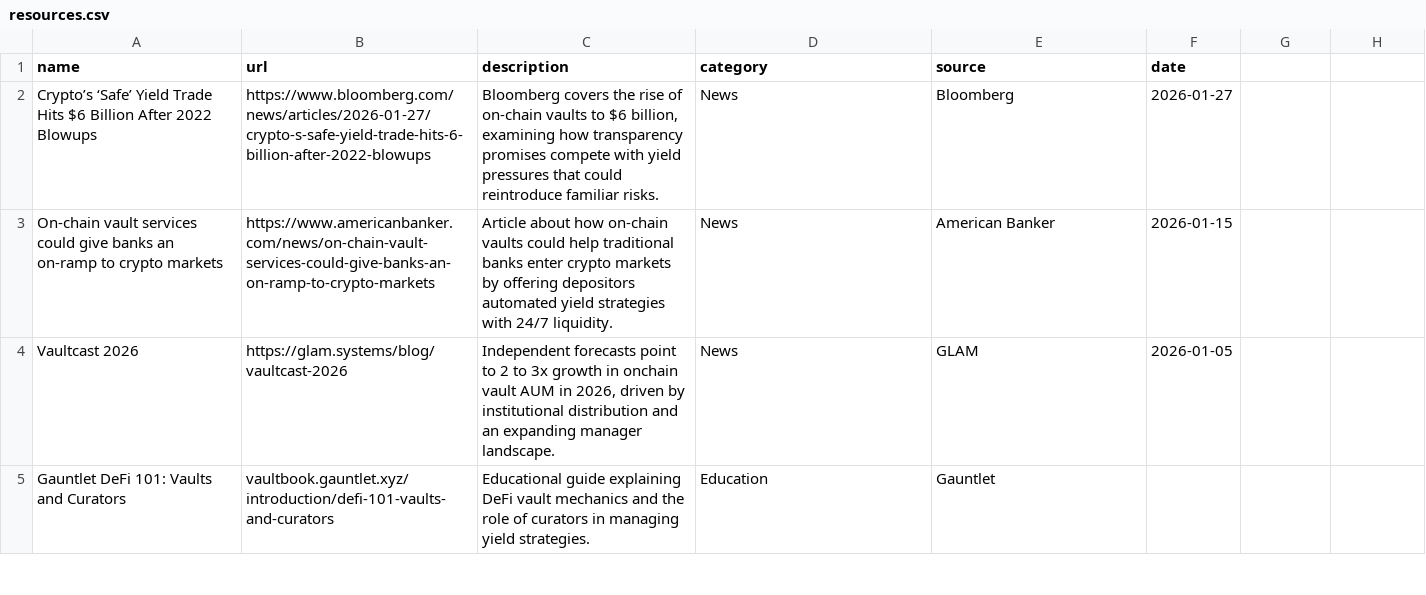
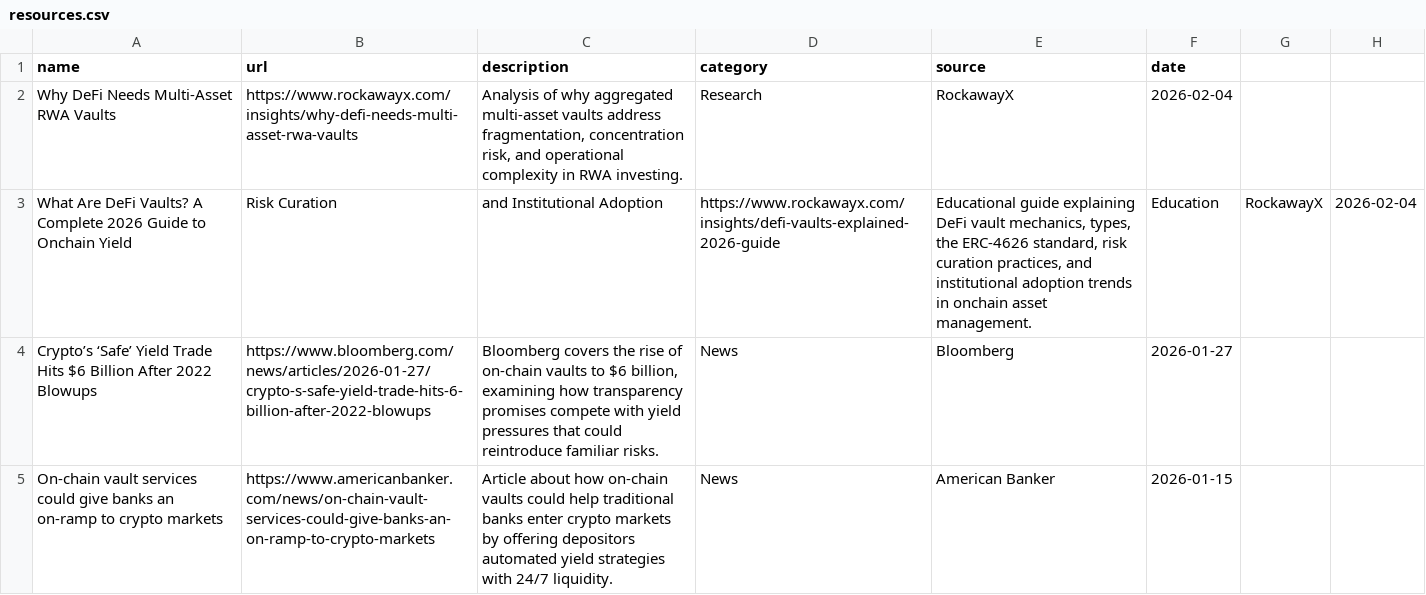
Before and after one commit to glamsystems/vaults-report, a CSV file: data/resources.csv, drawn as a sheet; only a part is shown; the shorter side is filled out with more unchanged rows; the diff names each change by its address in the sheet, - before the commit and + after, or states it on an @@ line.

Commit message:
Add new resources on DeFi vaults to resources.csv
Added multiple entries related to DeFi vaults, including analyses, educational guides, and news articles.

```diff
--- a/data/resources.csv
+++ b/data/resources.csv
+row 2: Why DeFi Needs Multi-Asset RWA Vaults | https://www.rockawayx.com/insights/why-defi-needs-multi-asset-rwa-vaults | Analysis of why aggregated multi-asset vaults address fragmentation, concentration risk, and operational complexity in RWA investing. | Research | RockawayX | 2026-02-04
+row 3: What Are DeFi Vaults? A Complete 2026 Guide to Onchain Yield | Risk Curation | and Institutional Adoption | https://www.rockawayx.com/insights/defi-vaults-explained-2026-guide | Educational guide explaining DeFi vault mechanics, types, the ERC-4626 standard, risk curation practices, and institutional adoption trends in onchain asset management. | Education | RockawayX | 2026-02-04
```
